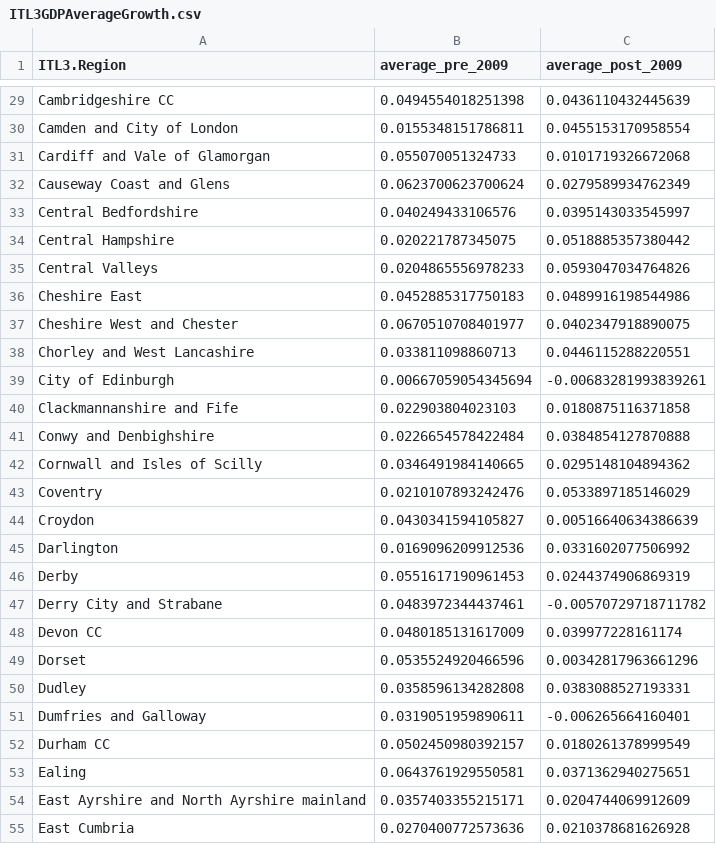
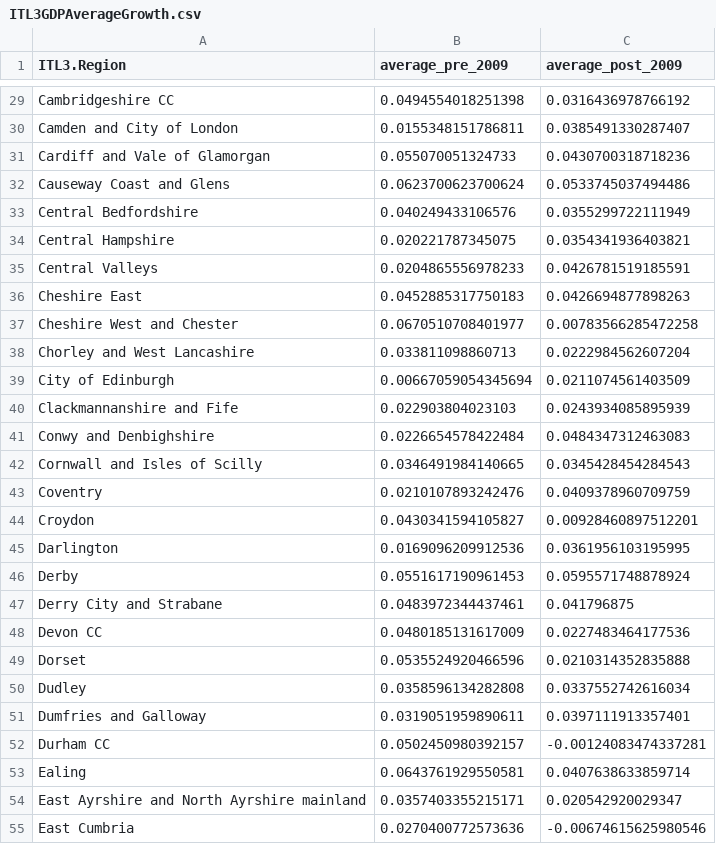
Before and after one commit to CAD1990/R-Snippets, a CSV file: Data/ITL3GDPAverageGrowth.csv, drawn as a sheet; only a part is shown, gaps mark what is left out; the diff covers the shown part only.

```diff
--- a/Data/ITL3GDPAverageGrowth.csv
+++ b/Data/ITL3GDPAverageGrowth.csv
@@ -29,27 +29,27 @@
-"Cambridgeshire CC",0.0494554018251398,0.0436110432445639
-"Camden and City of London",0.0155348151786811,0.0455153170958554
-"Cardiff and Vale of Glamorgan",0.055070051324733,0.0101719326672068
-"Causeway Coast and Glens",0.0623700623700624,0.0279589934762349
-"Central Bedfordshire",0.040249433106576,0.0395143033545997
-"Central Hampshire",0.020221787345075,0.0518885357380442
-"Central Valleys",0.0204865556978233,0.0593047034764826
-"Cheshire East",0.0452885317750183,0.0489916198544986
-"Cheshire West and Chester",0.0670510708401977,0.0402347918890075
-"Chorley and West Lancashire",0.033811098860713,0.0446115288220551
-"City of Edinburgh",0.00667059054345694,-0.00683281993839261
-"Clackmannanshire and Fife",0.022903804023103,0.0180875116371858
-"Conwy and Denbighshire",0.0226654578422484,0.0384854127870888
-"Cornwall and Isles of Scilly",0.0346491984140665,0.0295148104894362
-"Coventry",0.0210107893242476,0.0533897185146029
-"Croydon",0.0430341594105827,0.00516640634386639
-"Darlington",0.0169096209912536,0.0331602077506992
-"Derby",0.0551617190961453,0.0244374906869319
-"Derry City and Strabane",0.0483972344437461,-0.00570729718711782
-"Devon CC",0.0480185131617009,0.039977228161174
-"Dorset",0.0535524920466596,0.00342817963661296
-"Dudley",0.0358596134282808,0.0383088527193331
-"Dumfries and Galloway",0.0319051959890611,-0.006265664160401
-"Durham CC",0.0502450980392157,0.0180261378999549
-"Ealing",0.0643761929550581,0.0371362940275651
-"East Ayrshire and North Ayrshire mainland",0.0357403355215171,0.0204744069912609
-"East Cumbria",0.0270400772573636,0.0210378681626928
+"Cambridgeshire CC",0.0494554018251398,0.0316436978766192
+"Camden and City of London",0.0155348151786811,0.0385491330287407
+"Cardiff and Vale of Glamorgan",0.055070051324733,0.0430700318718236
+"Causeway Coast and Glens",0.0623700623700624,0.0533745037494486
+"Central Bedfordshire",0.040249433106576,0.0355299722111949
+"Central Hampshire",0.020221787345075,0.0354341936403821
+"Central Valleys",0.0204865556978233,0.0426781519185591
+"Cheshire East",0.0452885317750183,0.0426694877898263
+"Cheshire West and Chester",0.0670510708401977,0.00783566285472258
+"Chorley and West Lancashire",0.033811098860713,0.0222984562607204
+"City of Edinburgh",0.00667059054345694,0.0211074561403509
+"Clackmannanshire and Fife",0.022903804023103,0.0243934085895939
+"Conwy and Denbighshire",0.0226654578422484,0.0484347312463083
+"Cornwall and Isles of Scilly",0.0346491984140665,0.0345428454284543
+"Coventry",0.0210107893242476,0.0409378960709759
+"Croydon",0.0430341594105827,0.00928460897512201
+"Darlington",0.0169096209912536,0.0361956103195995
+"Derby",0.0551617190961453,0.0595571748878924
+"Derry City and Strabane",0.0483972344437461,0.041796875
+"Devon CC",0.0480185131617009,0.0227483464177536
+"Dorset",0.0535524920466596,0.0210314352835888
+"Dudley",0.0358596134282808,0.0337552742616034
+"Dumfries and Galloway",0.0319051959890611,0.0397111913357401
+"Durham CC",0.0502450980392157,-0.00124083474337281
+"Ealing",0.0643761929550581,0.0407638633859714
+"East Ayrshire and North Ayrshire mainland",0.0357403355215171,0.020542920029347
+"East Cumbria",0.0270400772573636,-0.00674615625980546
```
Also changed, not shown: 153 edited cells elsewhere in this file, Data/ITL3Averages.csv, 5 other files.
